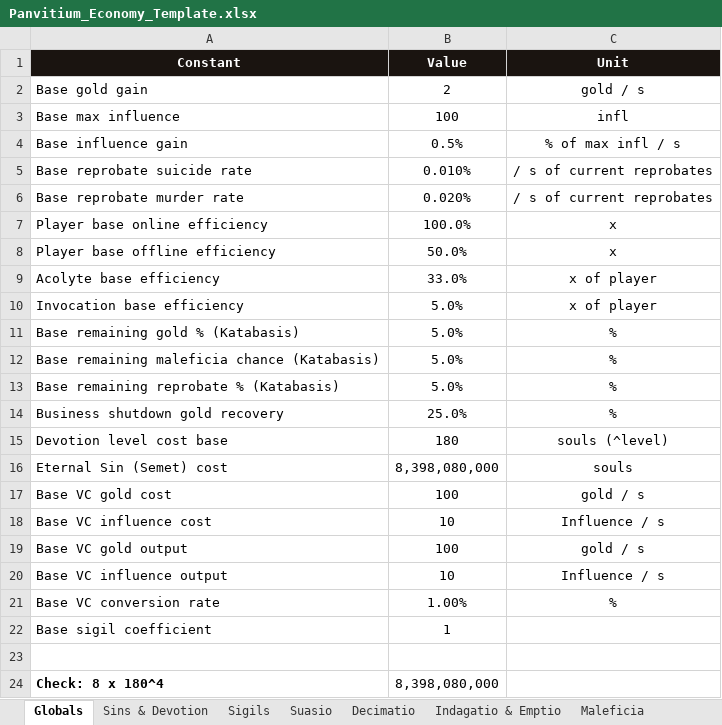
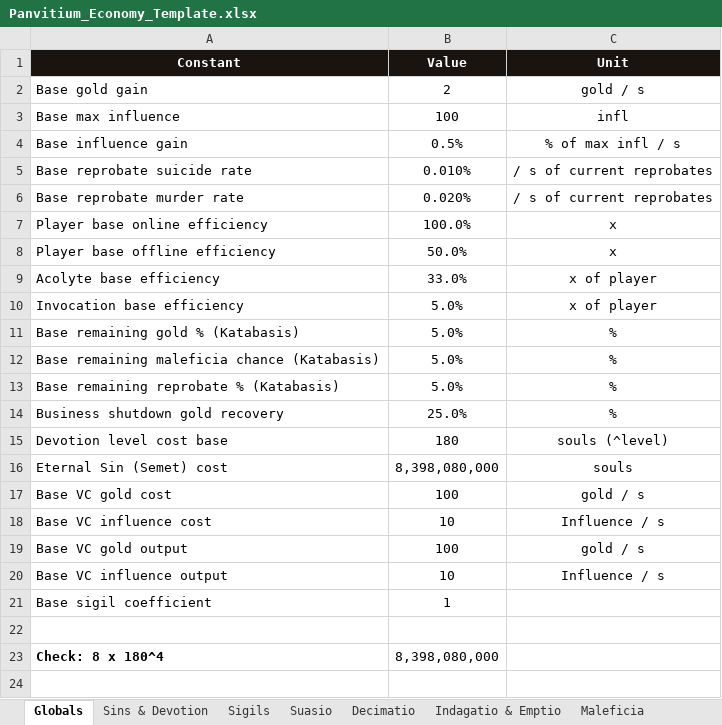
Before and after one commit to PrietoAmigo/panvitium, an Excel workbook: docs/Panvitium_Economy_Template.xlsx, sheet Globals, drawn as a sheet; values as stored, in another font and other column widths than the file's, no borders; the diff names each change by its address in the sheet, - before the commit and + after, or states it on an @@ line.

Commit message:
feat(economy): retune slice 1 — Globals & flat numbers per the revised template + sheet errata fixes

```diff
--- a/docs/Panvitium_Economy_Template.xlsx (sheet Globals)
+++ b/docs/Panvitium_Economy_Template.xlsx (sheet Globals)
-row 21: Base VC conversion rate | 1.00% | %
```
Also changed, not shown: sheet Sigils, sheet Indagatio & Emptio, sheet Vitium Compositum, sheet Sins & Devotion, sheet Suasio, 14 other files.
